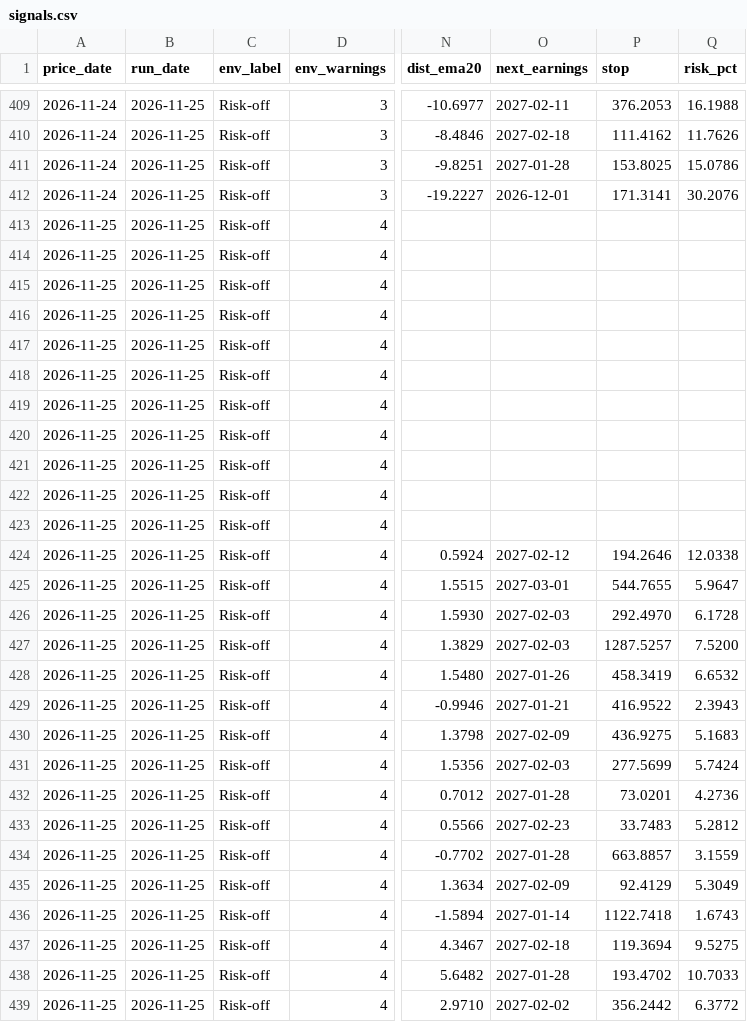
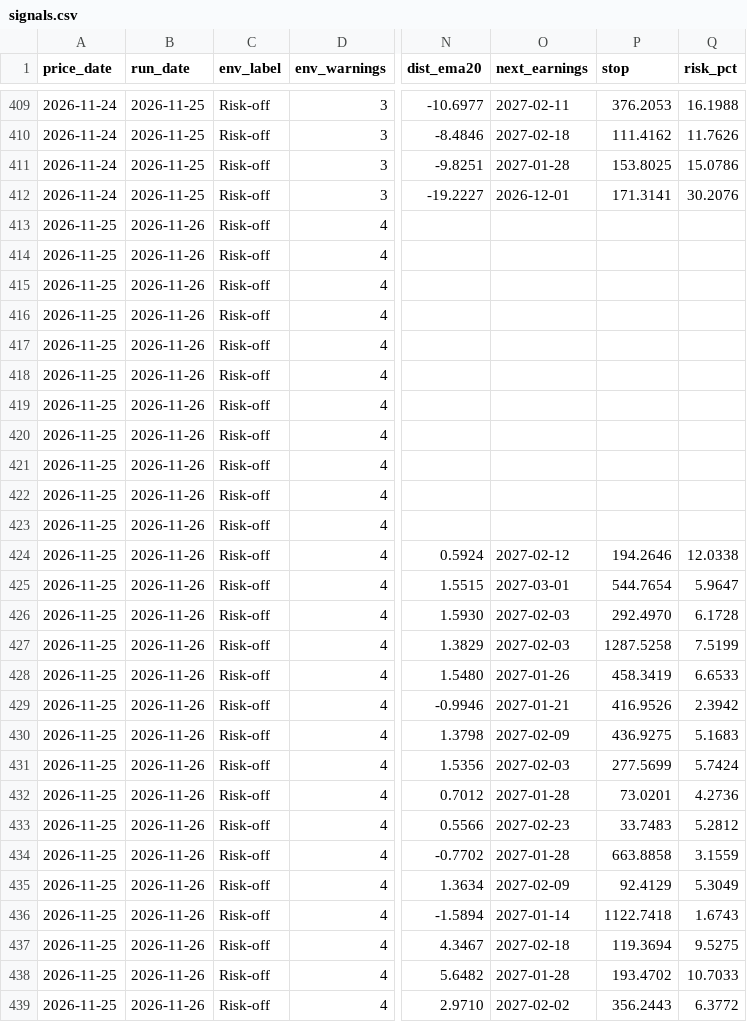
Before and after one commit to giac718/sector-model, a CSV file: log/signals.csv, drawn as a sheet; only a part is shown, gaps mark what is left out; the diff covers the shown part only; the diff names each change by its address in the sheet, - before the commit and + after, or states it on an @@ line.

```diff
--- a/log/signals.csv
+++ b/log/signals.csv
-B413:B439 (run_date): 2026-11-25
+B413:B439 (run_date): 2026-11-26
-P425 (stop): 544.7655
+P425 (stop): 544.7654
-P427 (stop): 1287.5257
+P427 (stop): 1287.5258
-Q427 (risk_pct): 7.5200
+Q427 (risk_pct): 7.5199
-Q428 (risk_pct): 6.6532
+Q428 (risk_pct): 6.6533
-P429 (stop): 416.9522
+P429 (stop): 416.9526
-Q429 (risk_pct): 2.3943
+Q429 (risk_pct): 2.3942
-P434 (stop): 663.8857
+P434 (stop): 663.8858
-P439 (stop): 356.2442
+P439 (stop): 356.2443
```
Also changed, not shown: 23 edited cells elsewhere in this file.
